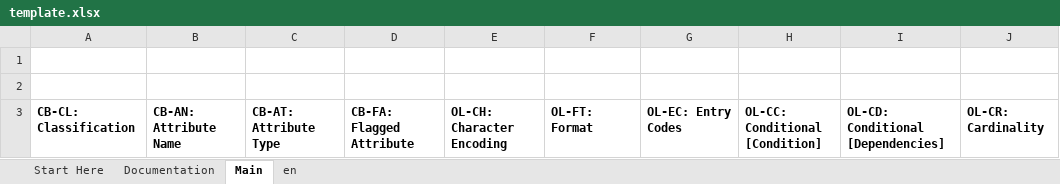
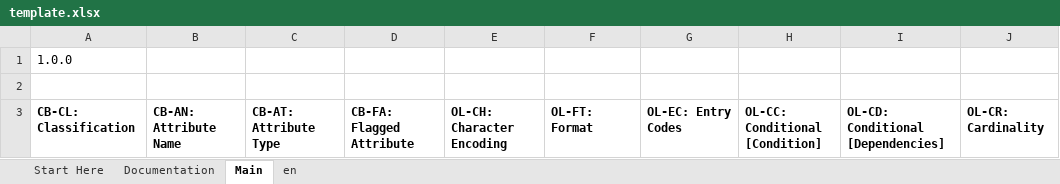
Before and after one commit to THCLab/oca-ecosystem, an Excel workbook: examples/template.xlsx, sheet Main, drawn as a sheet; only a part is shown; values as stored, in another font and other column widths than the file's, no borders; conditional formats not drawn; the diff names each change by its address in the sheet, - before the commit and + after, or states it on an @@ line.

Commit message:
Add files via upload

```diff
--- a/examples/template.xlsx (sheet Main)
+++ b/examples/template.xlsx (sheet Main)
-A1: (empty)
+A1: 1.0.0
```
Also changed, not shown: charts or pictures.
